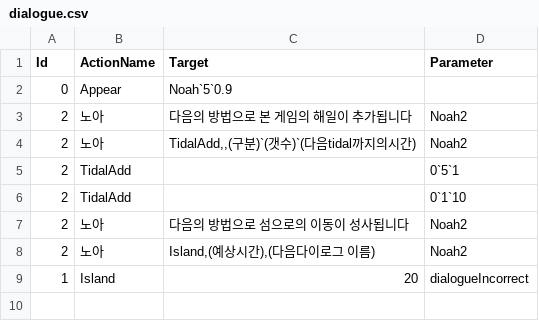
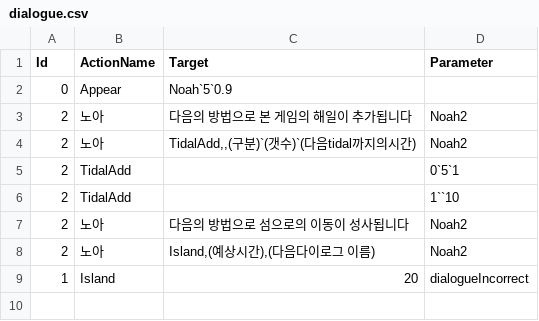
Before and after one commit to leehamin-miku/Mermaid-on-the-isle, a CSV file: MermaidProject/Assets/Resources/VN_DB/dialogue.csv, drawn as a sheet; only a part is shown.

```diff
--- a/MermaidProject/Assets/Resources/VN_DB/dialogue.csv
+++ b/MermaidProject/Assets/Resources/VN_DB/dialogue.csv
@@ -5,3 +5,3 @@
 2,TidalAdd,,0`5`1
-2,TidalAdd,,0`1`10
+2,TidalAdd,,1``10
 2,노아,다음의 방법으로 섬으로의 이동이 성사됩니다,Noah2
```
Also changed, not shown: 15 other files.
